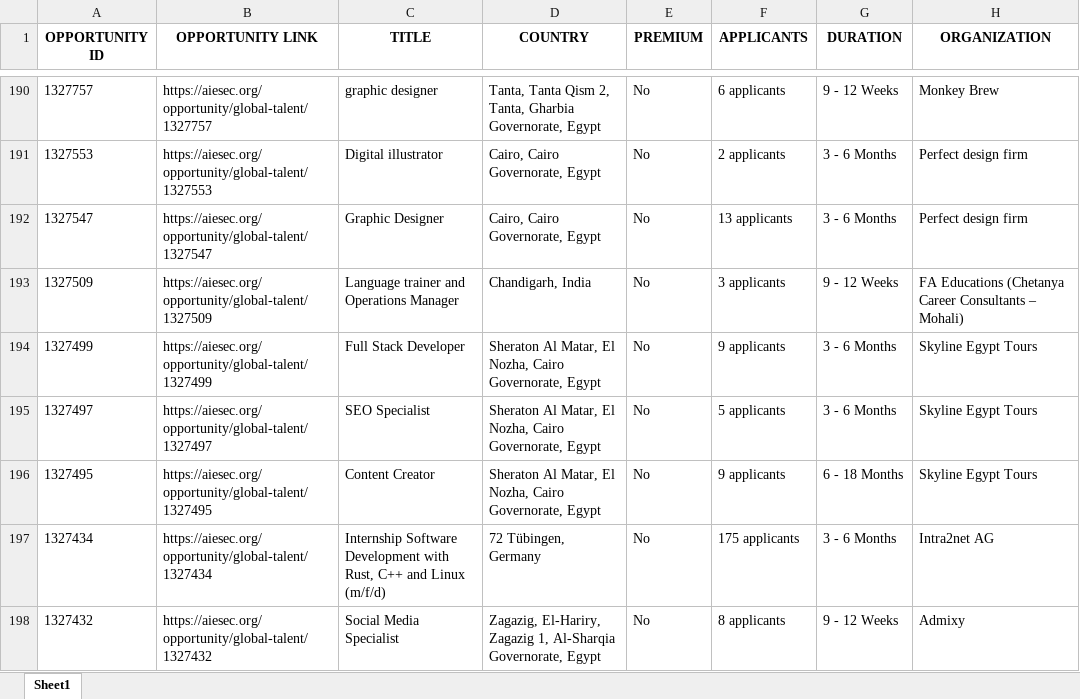
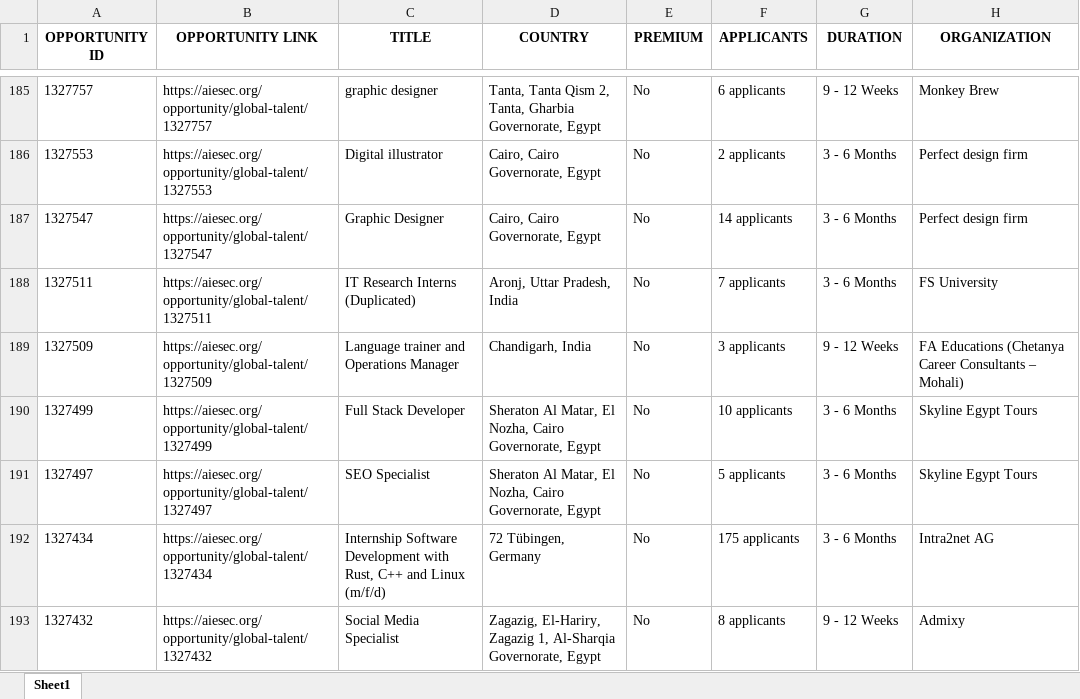
Before and after one commit to IbrahiimHassan/AIESEC_GUC, an Excel workbook: Today.xlsx, sheet Sheet1, drawn as a sheet; only a part is shown, gaps mark what is left out; values as stored, in another font and other column widths than the file's, no borders; removed rows and columns are numbered as before the commit, all else as after; the diff covers the shown part only; the diff names each change by its address in the sheet, - before the commit and + after, or states it on an @@ line.

```diff
--- a/Today.xlsx (sheet Sheet1)
+++ b/Today.xlsx (sheet Sheet1)
-F187 (APPLICANTS): 13 applicants
+F187 (APPLICANTS): 14 applicants
+row 188: 1327511 | https://aiesec.org/opportunity/global-talent/1327511 | IT Research Interns (Duplicated) | Aronj, Uttar Pradesh, India | No | 7 applicants | 3 - 6 Months | FS University
-F190 (APPLICANTS): 9 applicants
+F190 (APPLICANTS): 10 applicants
-row 196: 1327495 | https://aiesec.org/opportunity/global-talent/1327495 | Content Creator | Sheraton Al Matar, El Nozha, Cairo Governorate, Egypt | No | 9 applicants | 6 - 18 Months | Skyline Egypt Tours
```
Also changed, not shown: 4 added rows, 10 removed rows, 5 moved rows and 107 edited cells elsewhere in this sheet, New.xlsx, 1 other file.
